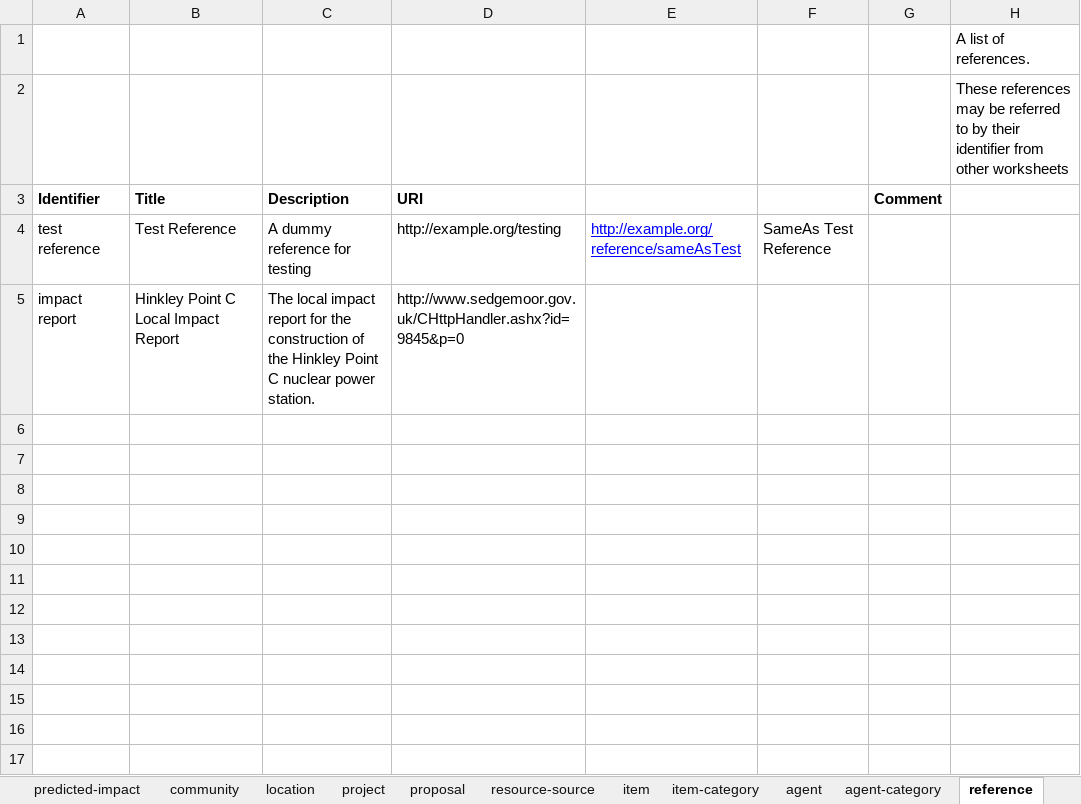
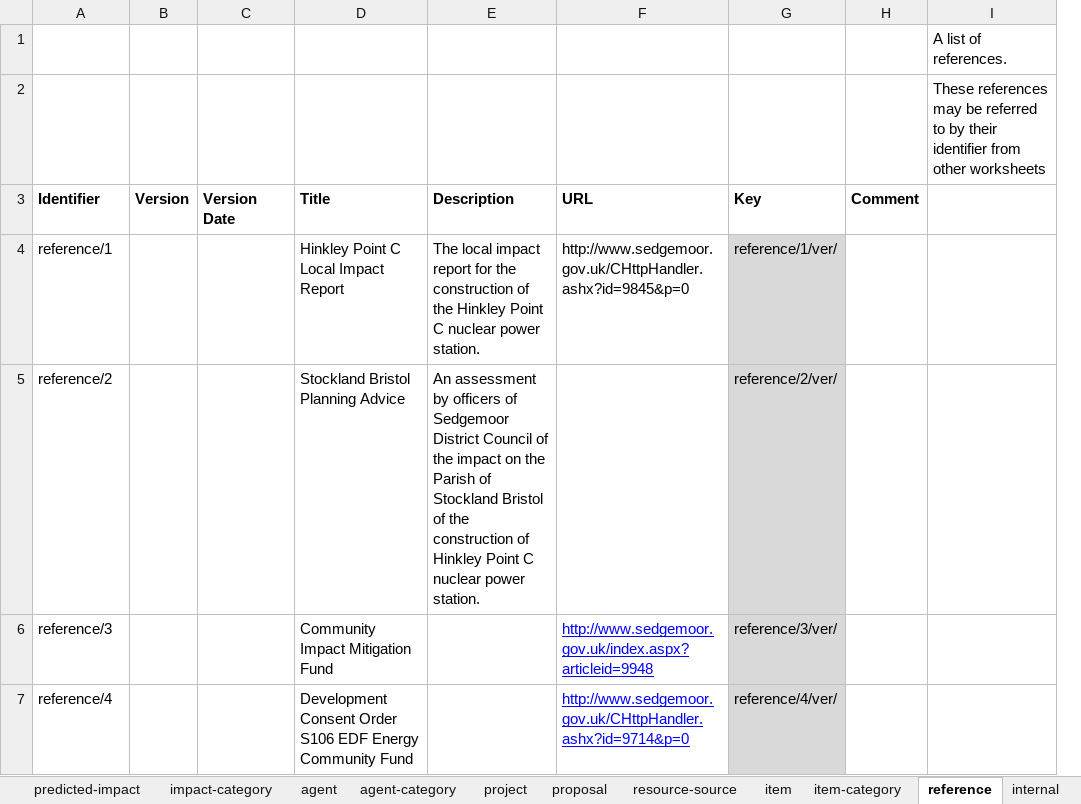
Before and after one commit to epimorphics/sedgemoor-data, an Excel workbook: package/client/hinkleyC.xlsm, sheet reference, drawn as a sheet; values as stored, in another font and other column widths than the file's, no borders; charts and pictures not drawn; removed rows and columns are numbered as before the commit, all else as after; the diff names each change by its address in the sheet, - before the commit and + after, or states it on an @@ line.

Commit message:
Updated handling of proposals to allow suggested proposals and proposal versioning.

```diff
--- a/package/client/hinkleyC.xlsm (sheet reference)
+++ b/package/client/hinkleyC.xlsm (sheet reference)
@@ sheet tab order changed: predicted-impact | impact-category | agent | agent-category | project | proposal | resource-source | item | item-category | reference | internal @@
+column B (Version), empty
+column C (Version Date), empty
-column D (URI), row 5: http://www.sedgemoor.gov.uk/CHttpHandler.ashx?id=9845&p=0
-column E, empty
-column F, empty
+column F (URL), row 4: http://www.sedgemoor.gov.uk/CHttpHandler.ashx?id=9845&p=0
+column G (Key), row 4: reference/1/ver/
-row 4: test reference | Test Reference | A dummy reference for testing | http://example.org/testing | http://example.org/reference/sameAsTest | SameAs Test Reference
-A4 (Identifier): impact report
+A4 (Identifier): reference/1
+row 5: reference/2 |  |  | Stockland Bristol Planning Advice | An assessment by officers of Sedgemoor District Council of the impact on the Parish of Stockland Bristol of the construction of Hinkley Point C nuclear power station. |  | reference/2/ver/
+row 6: reference/3 |  |  | Community Impact Mitigation Fund |  | http://www.sedgemoor.gov.uk/index.aspx?articleid=9948 | reference/3/ver/
+row 7: reference/4 |  |  | Development Consent Order S106 EDF Energy Community Fund |  | http://www.sedgemoor.gov.uk/CHttpHandler.ashx?id=9714&p=0 | reference/4/ver/
```
Also changed, not shown: sheet predicted-impact, sheet proposal, sheet project, sheet location, sheet community, sheet item, 7 more sheets, other sheet tabs, charts or pictures, 4 other files.
